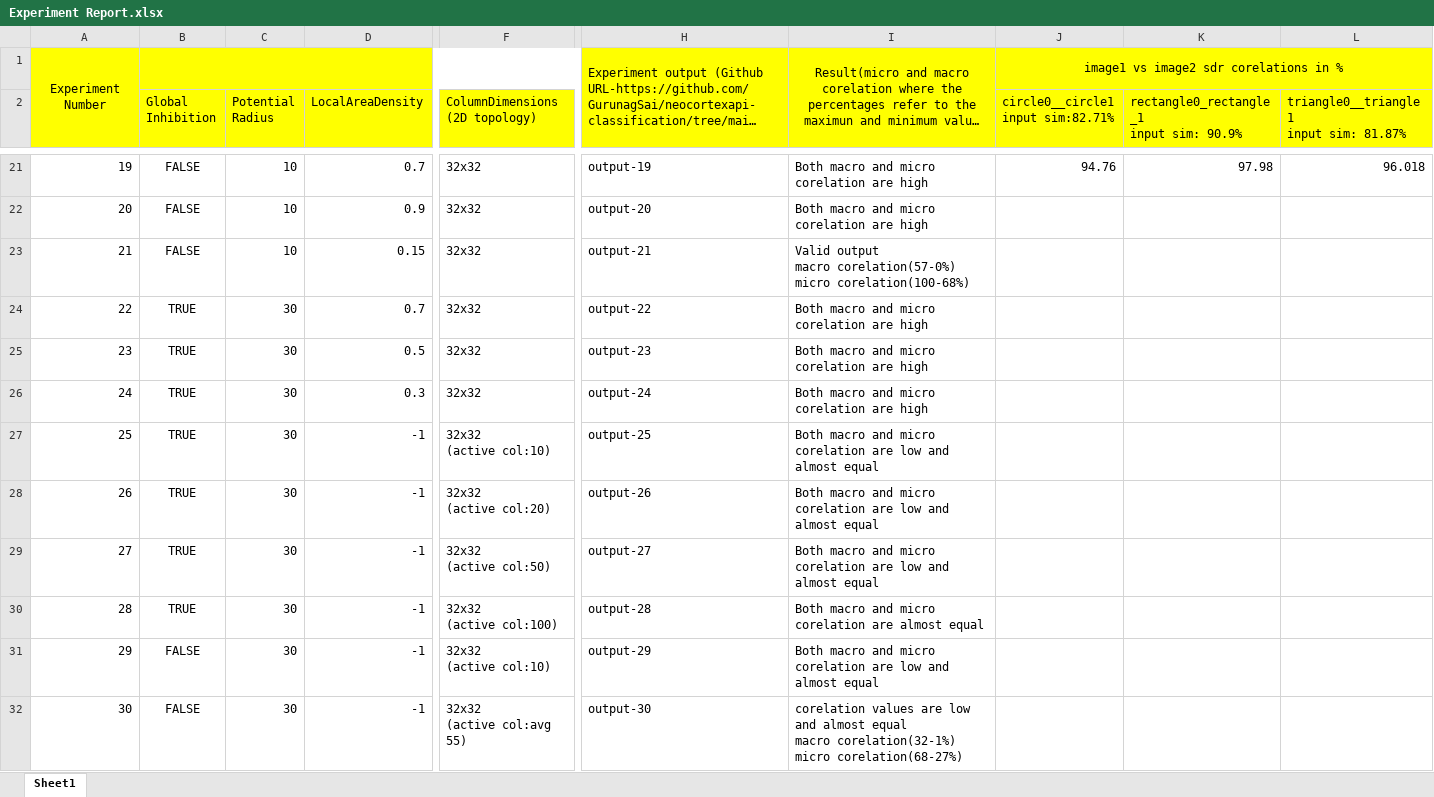
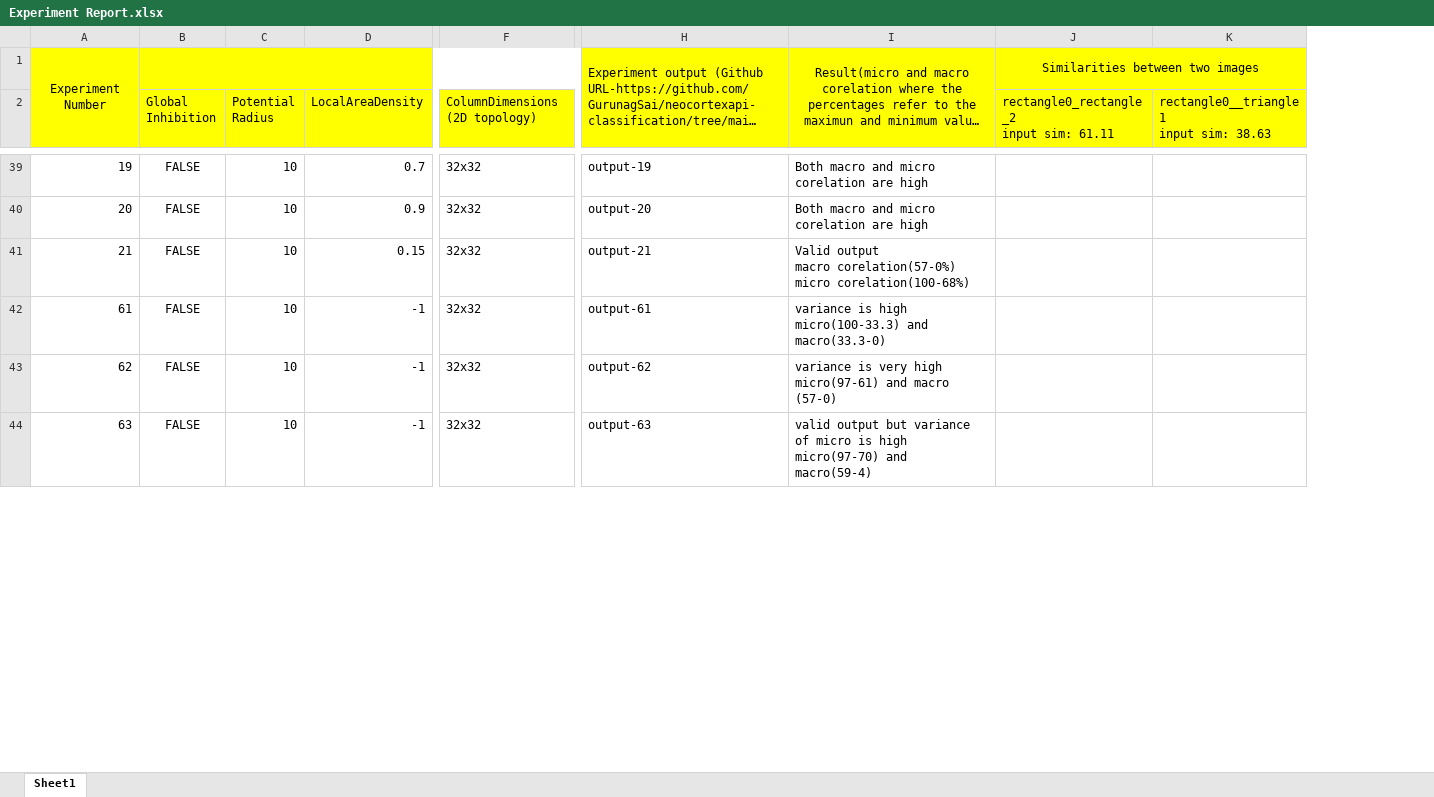
Before and after one commit to GurunagSai/neocortexapi-classification, an Excel workbook: MySEProject/Dataset Reports/Dataset-GurunagSai/Experiment Report.xlsx, sheet Sheet1, drawn as a sheet; only a part is shown, gaps mark what is left out; long unchanged cells end in …; values as stored, in another font and other column widths than the file's, no borders; removed rows and columns are numbered as before the commit, all else as after; rows hold the shown columns only; ↵ is a line break in a cell; the diff covers the shown part only; the diff names each change by its address in the sheet, - before the commit and + after, or states it on an @@ line.

```diff
--- a/MySEProject/Dataset Reports/Dataset-GurunagSai/Experiment Report.xlsx (sheet Sheet1)
+++ b/MySEProject/Dataset Reports/Dataset-GurunagSai/Experiment Report.xlsx (sheet Sheet1)
-column J, rows 1-2: image1 vs image2 sdr corelations in % | circle0__circle1 ↵ input sim:82.71%; row 21: 94.76
-column K, row 2: rectangle0_rectangle_1 ↵ input sim: 90.9%; row 21: 97.98
-column L, row 2: triangle0__triangle1 ↵ input sim: 81.87%; row 21: 96.018
+column J, rows 1-2: Similarities between two images | rectangle0_rectangle_2 ↵ input sim: 61.11
+column K, row 2: rectangle0__triangle1 ↵ input sim: 38.63
@@ row 24 moved to row 9: 22 @@
@@ row 25 moved to row 10: 23 @@
@@ row 26 moved to row 11: 24 @@
-row 27: 25 | TRUE | 30 | -1 | 32x32 ↵ (active col:10) | output-25 | Both macro and micro corelation are low and almost equal
-row 28: 26 | TRUE | 30 | -1 | 32x32 ↵ (active col:20) | output-26 | Both macro and micro corelation are low and almost equal
-row 29: 27 | TRUE | 30 | -1 | 32x32 ↵ (active col:50) | output-27 | Both macro and micro corelation are low and almost equal
-row 30: 28 | TRUE | 30 | -1 | 32x32 ↵ (active col:100) | output-28 | Both macro and micro corelation are almost equal
-A42: 29
+A42: 61
-C42 (Potential Radius): 30
+C42 (Potential Radius): 10
-F42 (ColumnDimensions (2D topology)): 32x32 ↵ (active col:10)
+F42 (ColumnDimensions (2D topology)): 32x32
-H42: output-29
+H42: output-61
-I42: Both macro and micro corelation are low and almost equal
+I42: variance is high ↵ micro(100-33.3) and macro(33.3-0)
+row 43: 62 | FALSE | 10 | -1 | 32x32 | output-62 | variance is very high ↵ micro(97-61) and macro (57-0)
-A44: 30
+A44: 63
-C44 (Potential Radius): 30
+C44 (Potential Radius): 10
-F44 (ColumnDimensions (2D topology)): 32x32 ↵ (active col:avg 55)
+F44 (ColumnDimensions (2D topology)): 32x32
-H44: output-30
+H44: output-63
-I44: corelation values are low and almost equal ↵ macro corelation(32-1%) micro corelation(68-27%)
+I44: valid output but variance of micro is high ↵ micro(97-70) and macro(59-4)
```
Also changed, not shown: 17 added rows, 9 removed rows, 1 moved row and 46 edited cells elsewhere in this sheet, 7 other files.
